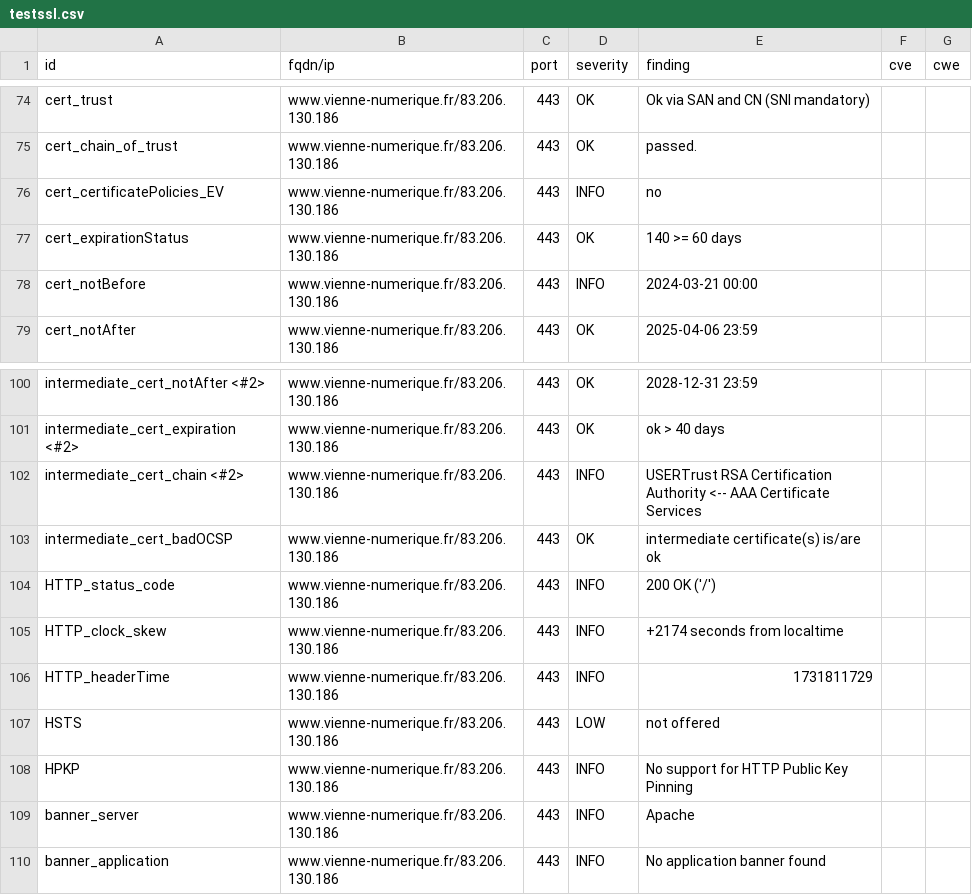
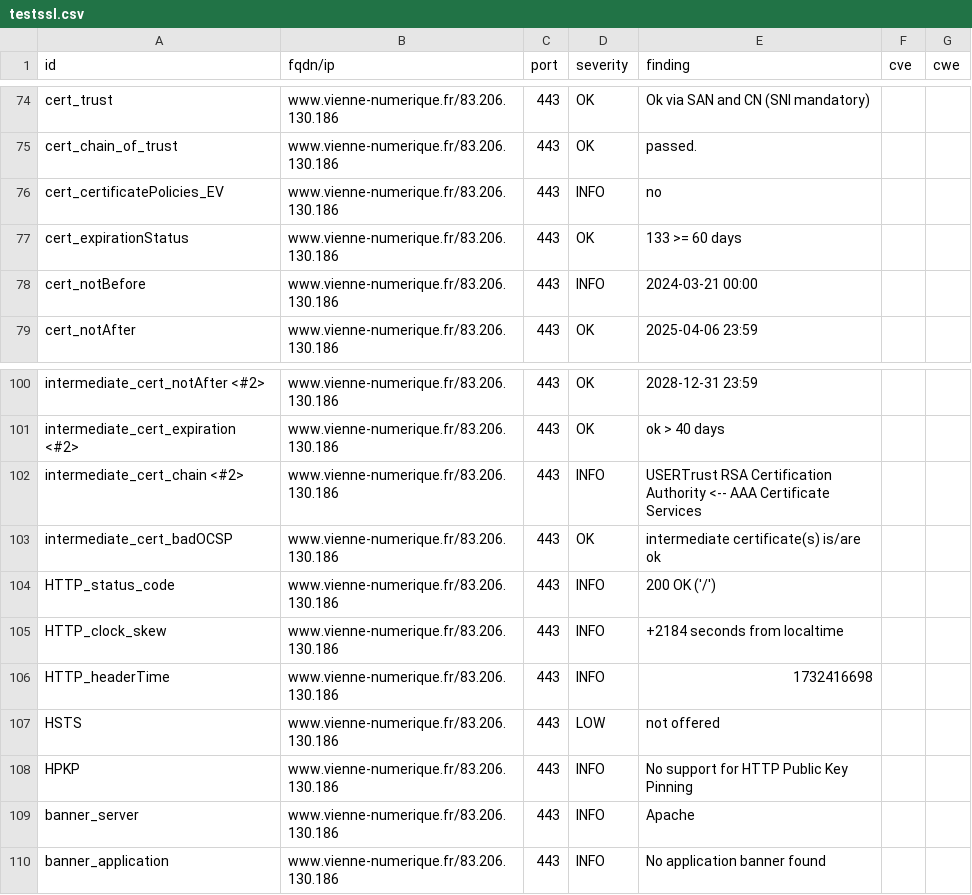
Before and after one commit to dpt86/dashlord, a CSV file: results/aHR0cHM6Ly93d3cudmllbm5lLW51bWVyaXF1ZS5mcg==/testssl.csv, drawn as a sheet; only a part is shown, gaps mark what is left out.

```diff
--- a/results/aHR0cHM6Ly93d3cudmllbm5lLW51bWVyaXF1ZS5mcg==/testssl.csv
+++ b/results/aHR0cHM6Ly93d3cudmllbm5lLW51bWVyaXF1ZS5mcg==/testssl.csv
@@ -76,3 +76,3 @@
 "cert_certificatePolicies_EV","www.vienne-numerique.fr/83.206.130.186","443","INFO","no","",""
-"cert_expirationStatus","www.vienne-numerique.fr/83.206.130.186","443","OK","140 >= 60 days","",""
+"cert_expirationStatus","www.vienne-numerique.fr/83.206.130.186","443","OK","133 >= 60 days","",""
 "cert_notBefore","www.vienne-numerique.fr/83.206.130.186","443","INFO","2024-03-21 00:00","",""
@@ -104,4 +104,4 @@
 "HTTP_status_code","www.vienne-numerique.fr/83.206.130.186","443","INFO","200 OK ('/')","",""
-"HTTP_clock_skew","www.vienne-numerique.fr/83.206.130.186","443","INFO","+2174 seconds from localtime","",""
-"HTTP_headerTime","www.vienne-numerique.fr/83.206.130.186","443","INFO","1731811729","",""
+"HTTP_clock_skew","www.vienne-numerique.fr/83.206.130.186","443","INFO","+2184 seconds from localtime","",""
+"HTTP_headerTime","www.vienne-numerique.fr/83.206.130.186","443","INFO","1732416698","",""
 "HSTS","www.vienne-numerique.fr/83.206.130.186","443","LOW","not offered","",""
```
Also changed, not shown: 7 other files.
